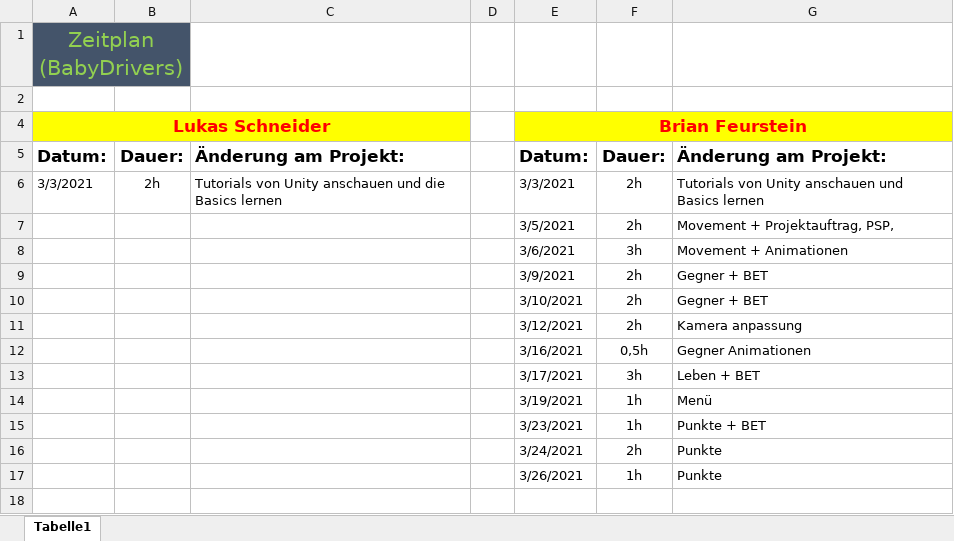
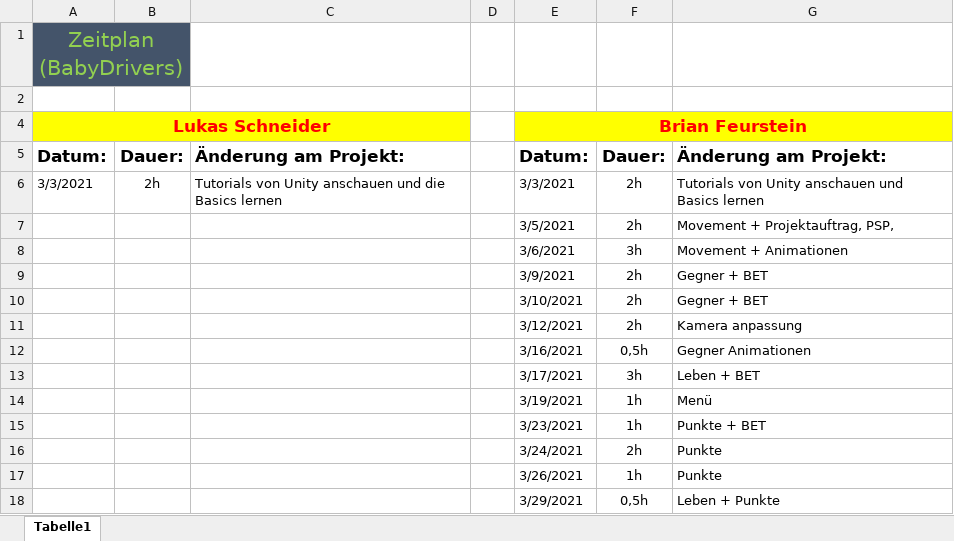
Before and after one commit to LukasSchneider1/Game-Information, an Excel workbook: Zeitplan.xlsx, sheet Tabelle1, drawn as a sheet; values as stored, in another font and other column widths than the file's, no borders; the diff names each change by its address in the sheet, - before the commit and + after, or states it on an @@ line.

Commit message:
update

```diff
--- a/Zeitplan.xlsx (sheet Tabelle1)
+++ b/Zeitplan.xlsx (sheet Tabelle1)
+row 18:  |  |  |  | 3/29/2021 | 0,5h | Leben + Punkte
```
